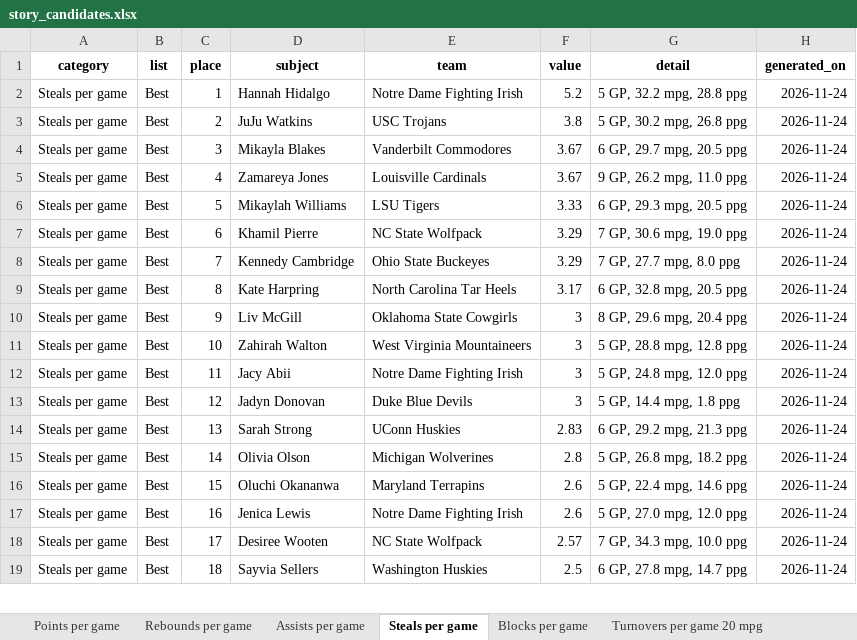
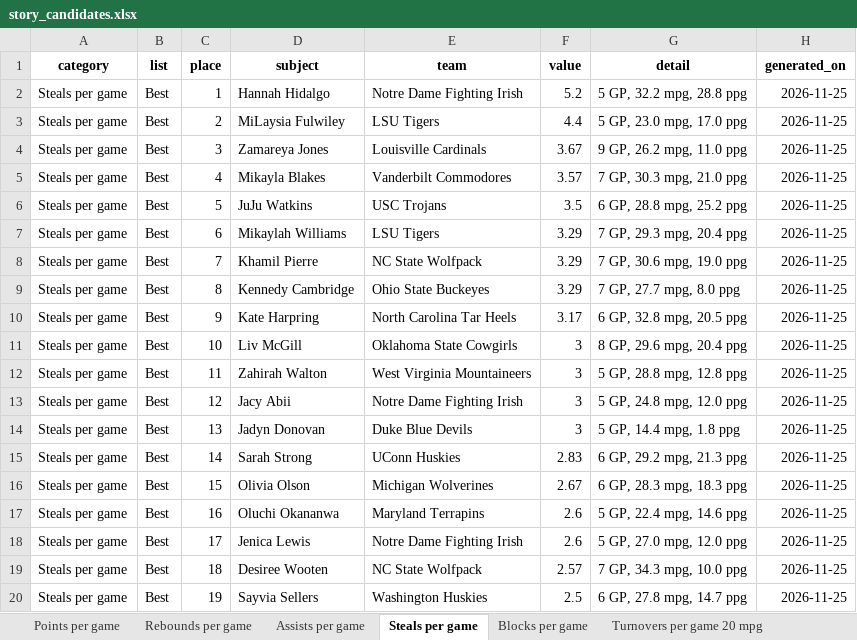
Before and after one commit to emmawbynes-afk/WNBAPROJ, an Excel workbook: output/story_candidates.xlsx, sheet Steals per game, drawn as a sheet; only a part is shown; values as stored, in another font and other column widths than the file's, no borders; addresses are those after the commit; the diff covers the shown part only; the diff names each change by its address in the sheet, - before the commit and + after, or states it on an @@ line.

```diff
--- a/output/story_candidates.xlsx (sheet Steals per game)
+++ b/output/story_candidates.xlsx (sheet Steals per game)
-H2:H5 (generated_on): 2026-11-24
+H2:H5 (generated_on): 2026-11-25
-D3 (subject): JuJu Watkins
+D3 (subject): MiLaysia Fulwiley
-E3 (team): USC Trojans
+E3 (team): LSU Tigers
-F3 (value): 3.8
+F3 (value): 4.4
-G3 (detail): 5 GP, 30.2 mpg, 26.8 ppg
+G3 (detail): 5 GP, 23.0 mpg, 17.0 ppg
-D4 (subject): Mikayla Blakes
+D4 (subject): Zamareya Jones
-E4 (team): Vanderbilt Commodores
+E4 (team): Louisville Cardinals
-G4 (detail): 6 GP, 29.7 mpg, 20.5 ppg
+G4 (detail): 9 GP, 26.2 mpg, 11.0 ppg
-D5 (subject): Zamareya Jones
+D5 (subject): Mikayla Blakes
-E5 (team): Louisville Cardinals
+E5 (team): Vanderbilt Commodores
-F5 (value): 3.67
+F5 (value): 3.57
-G5 (detail): 9 GP, 26.2 mpg, 11.0 ppg
+G5 (detail): 7 GP, 30.3 mpg, 21.0 ppg
+row 6: Steals per game | Best | 5 | JuJu Watkins | USC Trojans | 3.5 | 6 GP, 28.8 mpg, 25.2 ppg | 2026-11-25
-C7 (place): 5
+C7 (place): 6
-F7 (value): 3.33
+F7 (value): 3.29
-G7 (detail): 6 GP, 29.3 mpg, 20.5 ppg
+G7 (detail): 7 GP, 29.3 mpg, 20.4 ppg
-H7:H20 (generated_on): 2026-11-24
+H7:H20 (generated_on): 2026-11-25
-C8 (place): 6
+C8 (place): 7
-C9 (place): 7
+C9 (place): 8
-C10 (place): 8
+C10 (place): 9
-C11 (place): 9
+C11 (place): 10
-C12 (place): 10
+C12 (place): 11
-C13 (place): 11
+C13 (place): 12
-C14 (place): 12
+C14 (place): 13
-C15 (place): 13
+C15 (place): 14
-C16 (place): 14
+C16 (place): 15
-F16 (value): 2.8
+F16 (value): 2.67
-G16 (detail): 5 GP, 26.8 mpg, 18.2 ppg
+G16 (detail): 6 GP, 28.3 mpg, 18.3 ppg
-C17 (place): 15
+C17 (place): 16
-C18 (place): 16
+C18 (place): 17
-C19 (place): 17
+C19 (place): 18
-C20 (place): 18
+C20 (place): 19
```
Also changed, not shown: 3 added rows, 4 removed rows and 56 edited cells elsewhere in this sheet, sheet Single-game Game Score last 7 d, sheet Average Game Score, sheet Three-point pct 25 3PA per game, sheet Usage share of team plays, sheet Bench players points per 40 min, sheet Assists per game, 25 more sheets, 6 other files.
